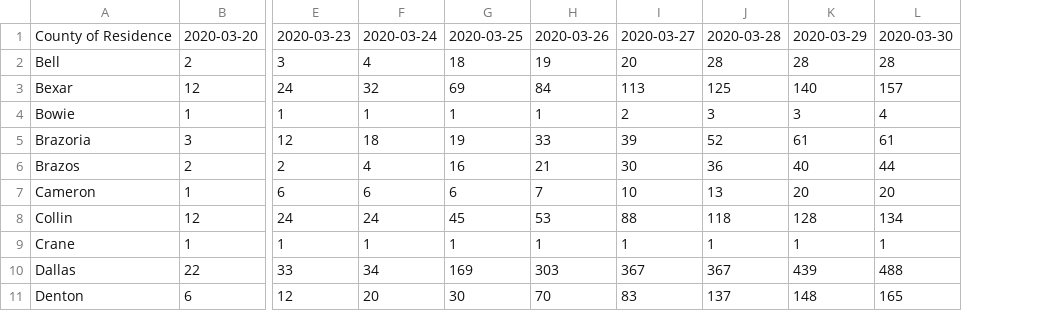
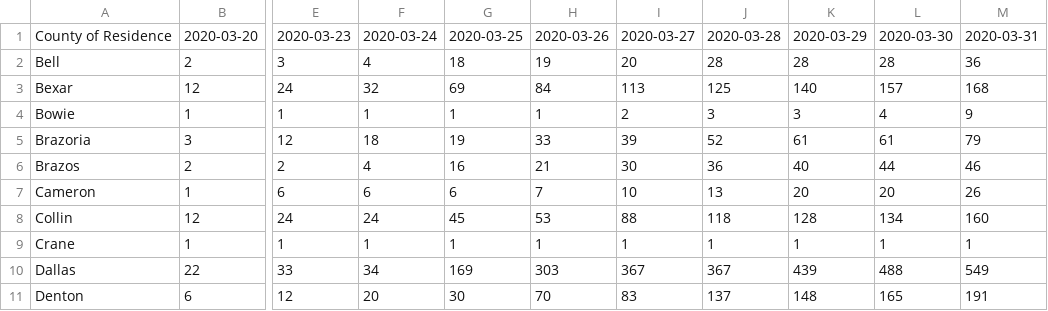
Before and after one commit to RasterBurn/texascovid19, a CSV file: data/timeseries.csv, drawn as a sheet; only a part is shown, gaps mark what is left out; the diff names each change by its address in the sheet, - before the commit and + after, or states it on an @@ line.

Commit message:
update data, new status url

```diff
--- a/data/timeseries.csv
+++ b/data/timeseries.csv
+column M, rows 1-11: 2020-03-31 | 36 | 168 | 9 | 79 | 46 | 26 | 160 | 1 | 549 | 191
```
Also changed, not shown: 12 other files.
